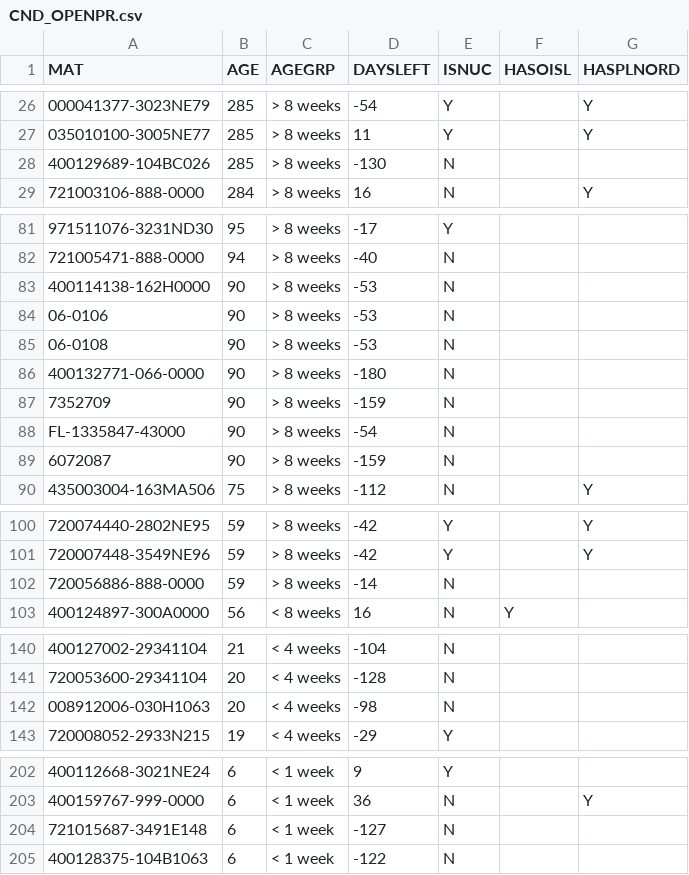
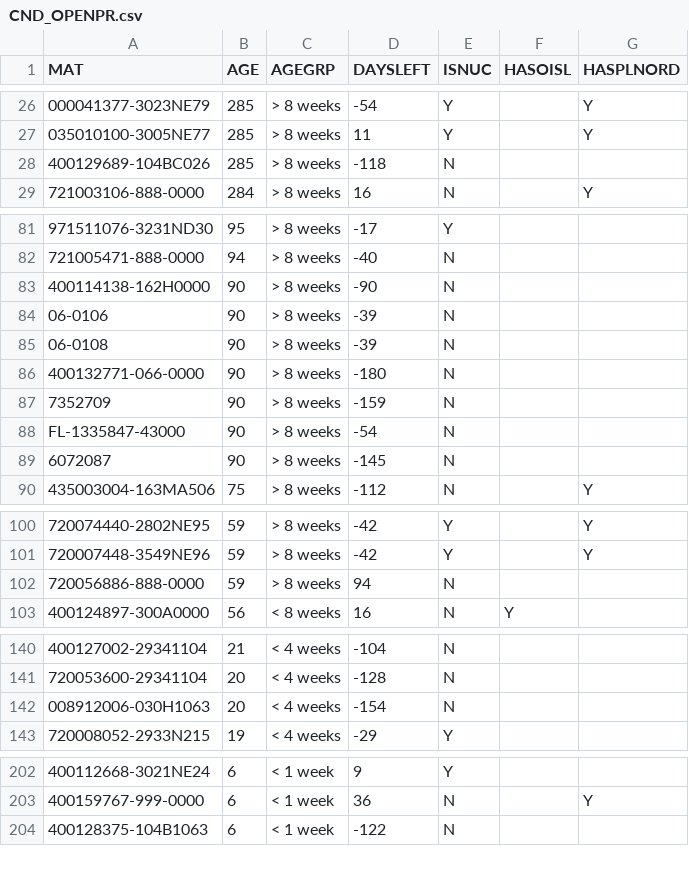
Before and after one commit to Visualys/Cyberplan, a CSV file: CND_OPENPR.csv, drawn as a sheet; only a part is shown, gaps mark what is left out; removed rows and columns are numbered as before the commit, all else as after; the diff covers the shown part only; the diff names each change by its address in the sheet, - before the commit and + after, or states it on an @@ line.

```diff
--- a/CND_OPENPR.csv
+++ b/CND_OPENPR.csv
-D28 (DAYSLEFT): -130
+D28 (DAYSLEFT): -118
-D83 (DAYSLEFT): -53
+D83 (DAYSLEFT): -90
-D84:D85 (DAYSLEFT): -53
+D84:D85 (DAYSLEFT): -39
-D89 (DAYSLEFT): -159
+D89 (DAYSLEFT): -145
-D102 (DAYSLEFT): -14
+D102 (DAYSLEFT): 94
-D142 (DAYSLEFT): -98
+D142 (DAYSLEFT): -154
-row 204: 721015687-3491E148 | 6 | < 1 week | -127 | N
```
Also changed, not shown: 6 added rows, 5 removed rows and 20 edited cells elsewhere in this file.
